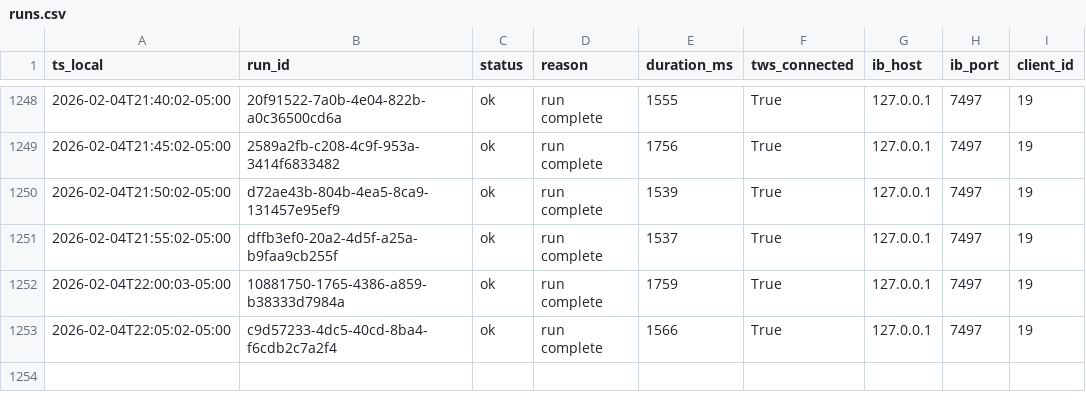
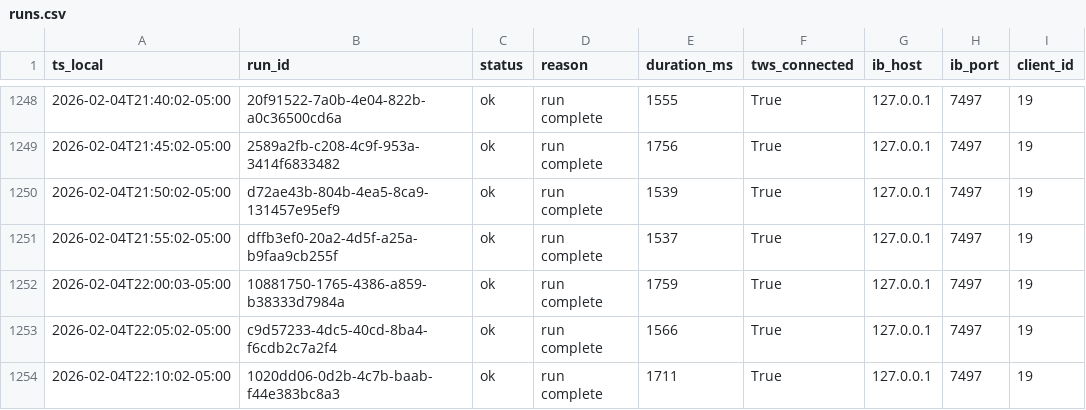
Before and after one commit to martinstabler-bit/IBKR_MeanReversion_Bot, a CSV file: analytics/logs/runs.csv, drawn as a sheet; only a part is shown, gaps mark what is left out; the diff names each change by its address in the sheet, - before the commit and + after, or states it on an @@ line.

```diff
--- a/analytics/logs/runs.csv
+++ b/analytics/logs/runs.csv
+row 1254: 2026-02-04T22:10:02-05:00 | 1020dd06-0d2b-4c7b-baab-f44e383bc8a3 | ok | run complete | 1711 | True | 127.0.0.1 | 7497 | 19
```
Also changed, not shown: analytics/logs/account.csv.
